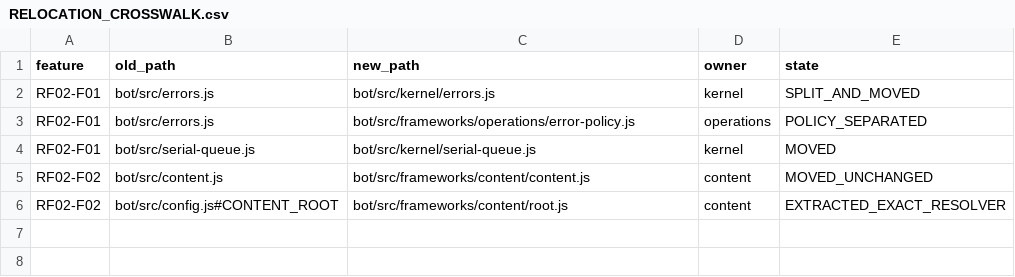
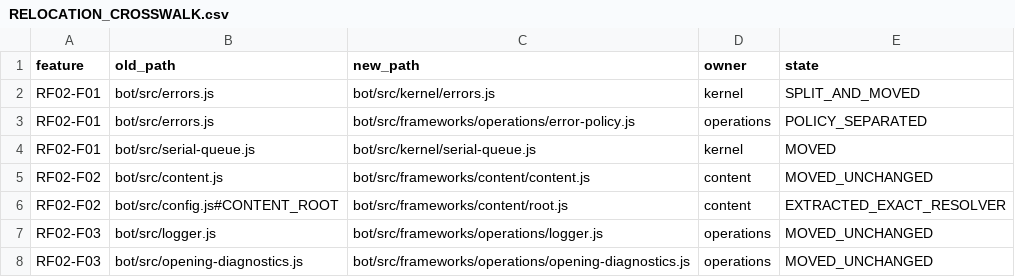
Before and after one commit to KeshireTheChaotic/Veiled_City, a CSV file: docs/Implementation_Plans/Framework_Refactor/RF02/RELOCATION_CROSSWALK.csv, drawn as a sheet.

Commit message:
RF02-F03: migrate logger and source-safe opening diagnostics

```diff
--- a/docs/Implementation_Plans/Framework_Refactor/RF02/RELOCATION_CROSSWALK.csv
+++ b/docs/Implementation_Plans/Framework_Refactor/RF02/RELOCATION_CROSSWALK.csv
@@ -6 +6,3 @@ RF02-F02,bot/src/content.js,bot/src/frameworks/content/content.js,content,MOVED_
 RF02-F02,bot/src/config.js#CONTENT_ROOT,bot/src/frameworks/content/root.js,content,EXTRACTED_EXACT_RESOLVER
+RF02-F03,bot/src/logger.js,bot/src/frameworks/operations/logger.js,operations,MOVED_UNCHANGED
+RF02-F03,bot/src/opening-diagnostics.js,bot/src/frameworks/operations/opening-diagnostics.js,operations,MOVED_UNCHANGED
```
Also changed, not shown: 16 other files.
